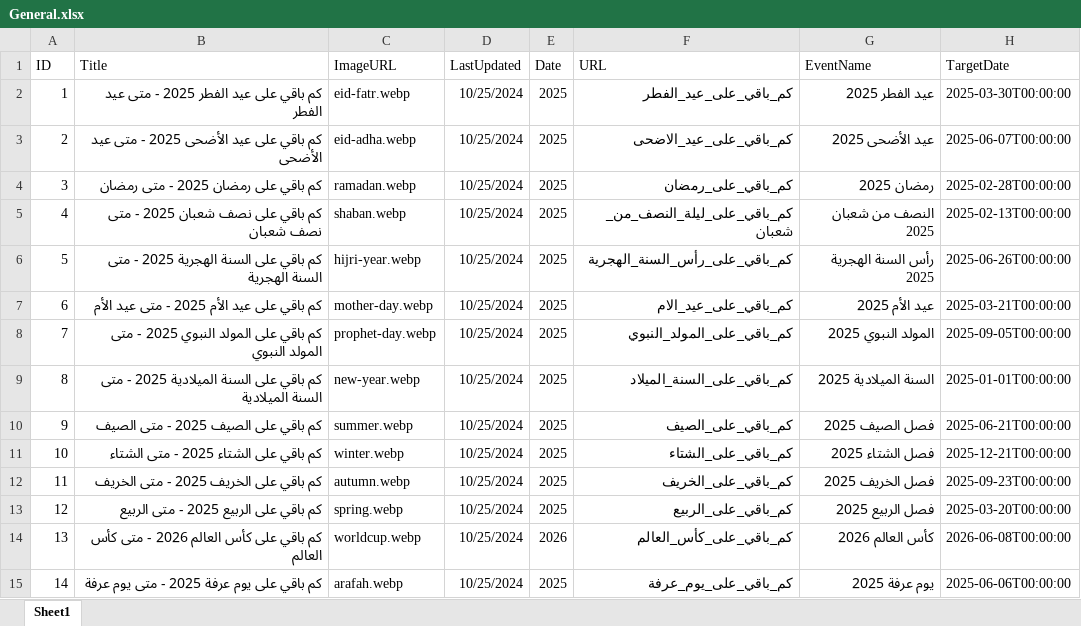
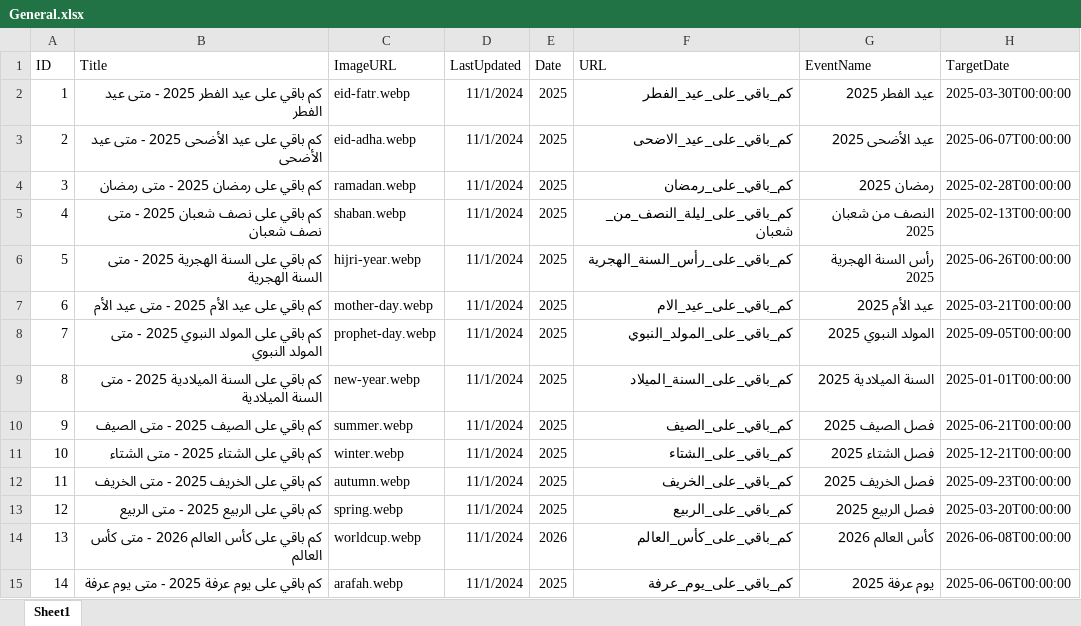
Before and after one commit to fadiakkad/when-is, an Excel workbook: client/src/Excel/Data/General.xlsx, sheet Sheet1, drawn as a sheet; only a part is shown; values as stored, in another font and other column widths than the file's, no borders; the diff covers the shown part only; the diff names each change by its address in the sheet, - before the commit and + after, or states it on an @@ line.

```diff
--- a/client/src/Excel/Data/General.xlsx (sheet Sheet1)
+++ b/client/src/Excel/Data/General.xlsx (sheet Sheet1)
-D2:D15 (LastUpdated): 10/25/2024
+D2:D15 (LastUpdated): 11/1/2024
```
Also changed, not shown: 8 added rows and 9 edited cells elsewhere in this sheet, client/src/Excel/Data/Countries/ae.xlsx, client/src/Excel/Data/Countries/eg.xlsx, 26 other files.
